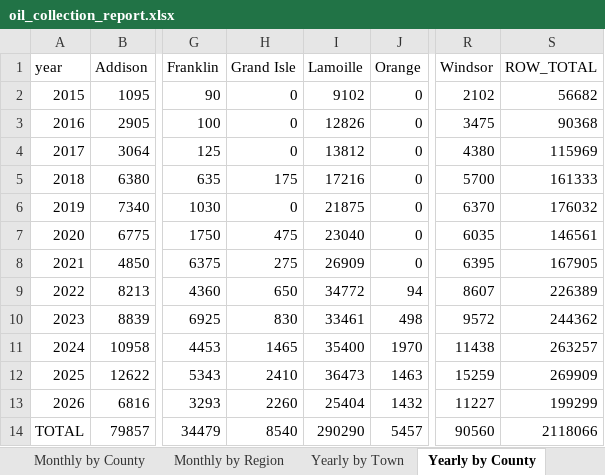
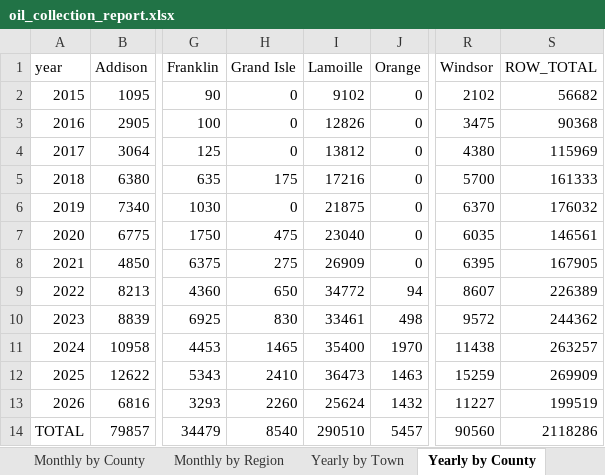
Before and after one commit to burnssargent-eng/blackbear_dashboard, an Excel workbook: oil_collection_report.xlsx, sheet Yearly by County, drawn as a sheet; only a part is shown, gaps mark what is left out; values as stored, in another font and other column widths than the file's, no borders; the diff names each change by its address in the sheet, - before the commit and + after, or states it on an @@ line.

```diff
--- a/oil_collection_report.xlsx (sheet Yearly by County)
+++ b/oil_collection_report.xlsx (sheet Yearly by County)
-I13 (Lamoille): 25404
+I13 (Lamoille): 25624
-S13 (ROW_TOTAL): 199299
+S13 (ROW_TOTAL): 199519
-I14 (Lamoille): 290290
+I14 (Lamoille): 290510
-S14 (ROW_TOTAL): 2118066
+S14 (ROW_TOTAL): 2118286
```
Also changed, not shown: sheet 2026, sheet Yearly by Region, sheet Stowe, sheet Yearly by Town, sheet Monthly by Region, sheet Monthly by County, 1 more sheet, 3 other files.
